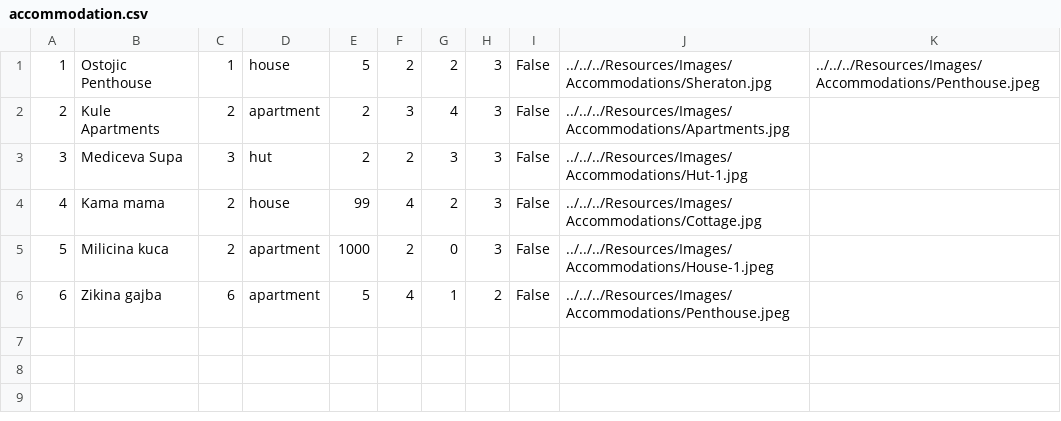
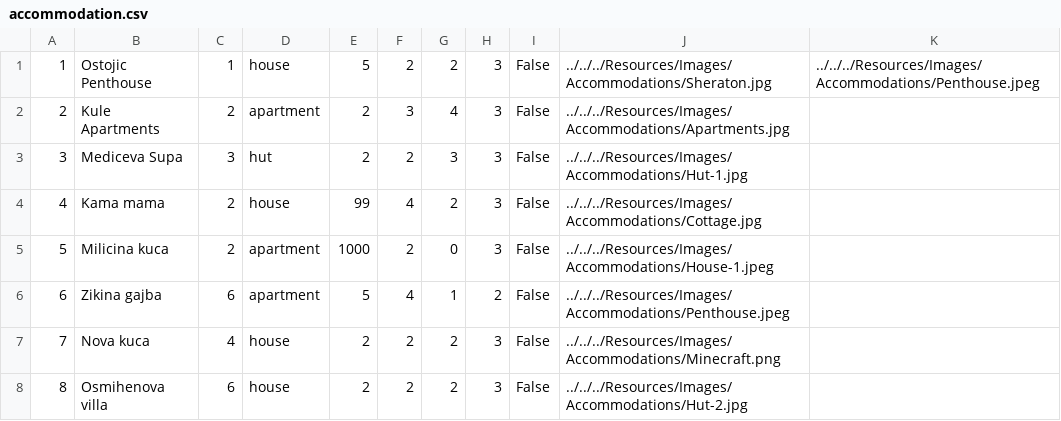
Before and after one commit to kzi-nastava/sims-ra-2024-group-2-team-a, a CSV file: Resources/Data/accommodation.csv, drawn as a sheet.

Commit message:
set data

```diff
--- a/Resources/Data/accommodation.csv
+++ b/Resources/Data/accommodation.csv
@@ -6 +6,3 @@
 6|Zikina gajba|6|apartment|5|4|1|2|False|../../../Resources/Images/Accommodations/Penthouse.jpeg
+7|Nova kuca|4|house|2|2|2|3|False|../../../Resources/Images/Accommodations/Minecraft.png
+8|Osmihenova villa|6|house|2|2|2|3|False|../../../Resources/Images/Accommodations/Hut-2.jpg
```
Also changed, not shown: Resources/Data/notification.csv, 4 other files.
